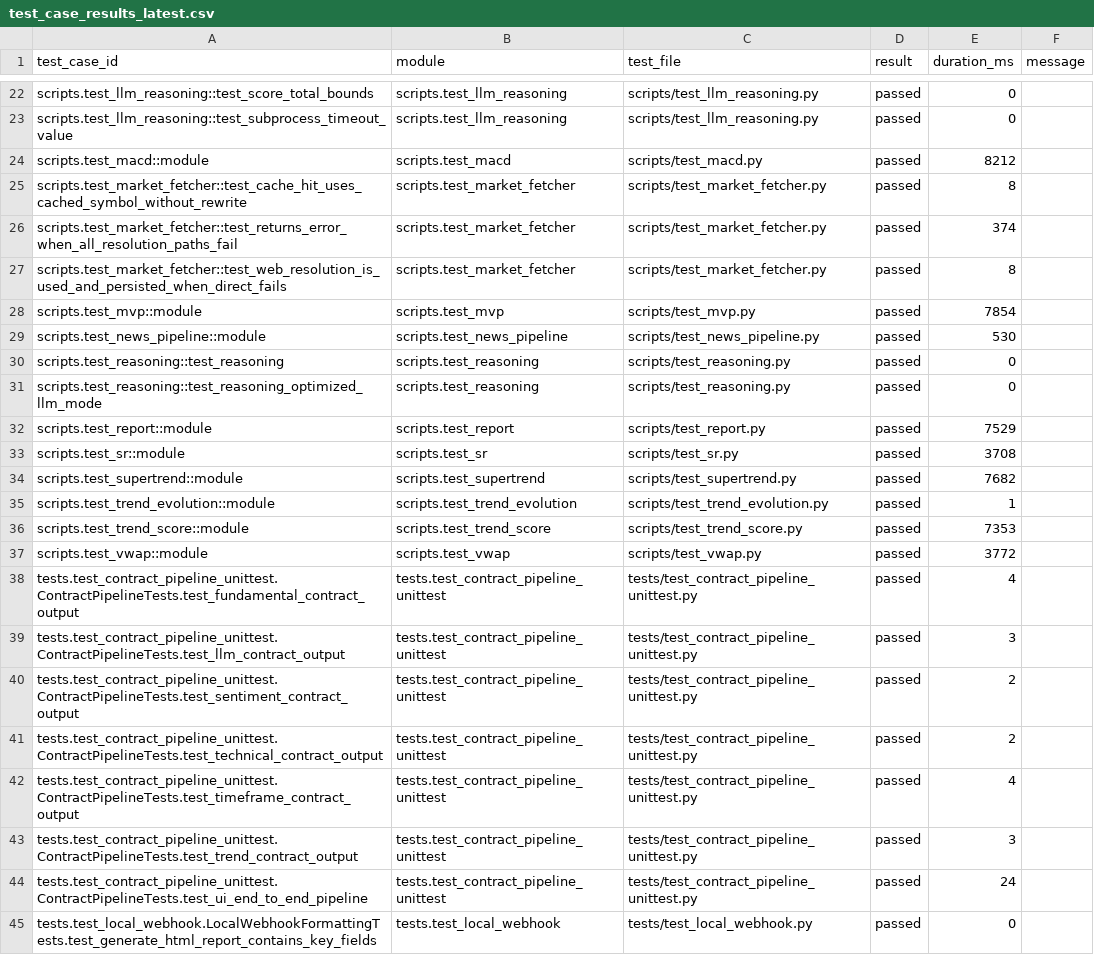
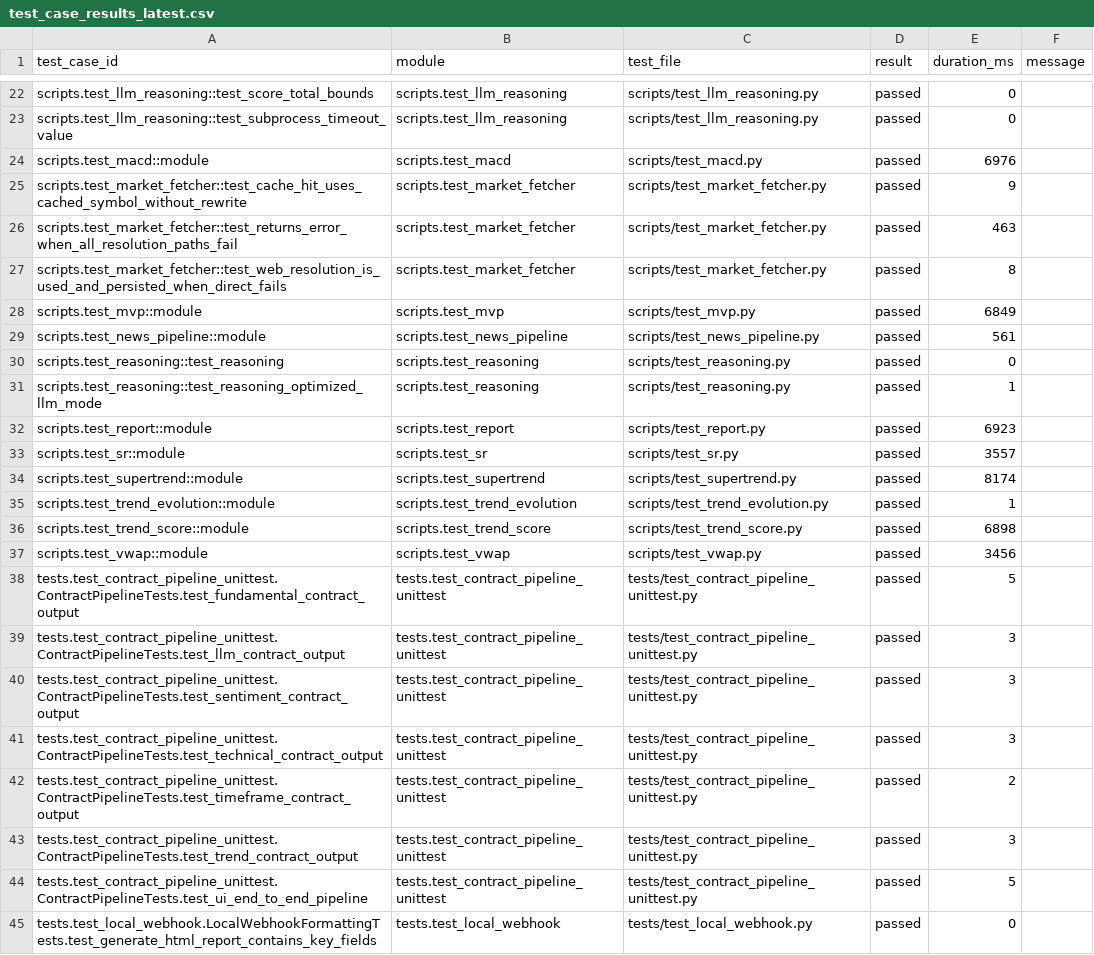
Before and after one commit to ramarao44/aistockagentlocal, a CSV file: reports/test_case_results_latest.csv, drawn as a sheet; only a part is shown, gaps mark what is left out; the diff covers the shown part only.

```diff
--- a/reports/test_case_results_latest.csv
+++ b/reports/test_case_results_latest.csv
@@ -23,23 +23,23 @@ scripts.test_llm_reasoning::test_score_total_bounds,scripts.test_llm_reasoning,s
 scripts.test_llm_reasoning::test_subprocess_timeout_value,scripts.test_llm_reasoning,scripts/test_llm_reasoning.py,passed,0,
-scripts.test_macd::module,scripts.test_macd,scripts/test_macd.py,passed,8212,
-scripts.test_market_fetcher::test_cache_hit_uses_cached_symbol_without_rewrite,scripts.test_market_fetcher,scripts/test_market_fetcher.py,passed,8,
-scripts.test_market_fetcher::test_returns_error_when_all_resolution_paths_fail,scripts.test_market_fetcher,scripts/test_market_fetcher.py,passed,374,
+scripts.test_macd::module,scripts.test_macd,scripts/test_macd.py,passed,6976,
+scripts.test_market_fetcher::test_cache_hit_uses_cached_symbol_without_rewrite,scripts.test_market_fetcher,scripts/test_market_fetcher.py,passed,9,
+scripts.test_market_fetcher::test_returns_error_when_all_resolution_paths_fail,scripts.test_market_fetcher,scripts/test_market_fetcher.py,passed,463,
 scripts.test_market_fetcher::test_web_resolution_is_used_and_persisted_when_direct_fails,scripts.test_market_fetcher,scripts/test_market_fetcher.py,passed,8,
-scripts.test_mvp::module,scripts.test_mvp,scripts/test_mvp.py,passed,7854,
-scripts.test_news_pipeline::module,scripts.test_news_pipeline,scripts/test_news_pipeline.py,passed,530,
+scripts.test_mvp::module,scripts.test_mvp,scripts/test_mvp.py,passed,6849,
+scripts.test_news_pipeline::module,scripts.test_news_pipeline,scripts/test_news_pipeline.py,passed,561,
 scripts.test_reasoning::test_reasoning,scripts.test_reasoning,scripts/test_reasoning.py,passed,0,
-scripts.test_reasoning::test_reasoning_optimized_llm_mode,scripts.test_reasoning,scripts/test_reasoning.py,passed,0,
-scripts.test_report::module,scripts.test_report,scripts/test_report.py,passed,7529,
-scripts.test_sr::module,scripts.test_sr,scripts/test_sr.py,passed,3708,
-scripts.test_supertrend::module,scripts.test_supertrend,scripts/test_supertrend.py,passed,7682,
+scripts.test_reasoning::test_reasoning_optimized_llm_mode,scripts.test_reasoning,scripts/test_reasoning.py,passed,1,
+scripts.test_report::module,scripts.test_report,scripts/test_report.py,passed,6923,
+scripts.test_sr::module,scripts.test_sr,scripts/test_sr.py,passed,3557,
+scripts.test_supertrend::module,scripts.test_supertrend,scripts/test_supertrend.py,passed,8174,
 scripts.test_trend_evolution::module,scripts.test_trend_evolution,scripts/test_trend_evolution.py,passed,1,
-scripts.test_trend_score::module,scripts.test_trend_score,scripts/test_trend_score.py,passed,7353,
-scripts.test_vwap::module,scripts.test_vwap,scripts/test_vwap.py,passed,3772,
-tests.test_contract_pipeline_unittest.ContractPipelineTests.test_fundamental_contract_output,tests.test_contract_pipeline_unittest,tests/test_contract_pipeline_unittest.py,passed,4,
+scripts.test_trend_score::module,scripts.test_trend_score,scripts/test_trend_score.py,passed,6898,
+scripts.test_vwap::module,scripts.test_vwap,scripts/test_vwap.py,passed,3456,
+tests.test_contract_pipeline_unittest.ContractPipelineTests.test_fundamental_contract_output,tests.test_contract_pipeline_unittest,tests/test_contract_pipeline_unittest.py,passed,5,
 tests.test_contract_pipeline_unittest.ContractPipelineTests.test_llm_contract_output,tests.test_contract_pipeline_unittest,tests/test_contract_pipeline_unittest.py,passed,3,
-tests.test_contract_pipeline_unittest.ContractPipelineTests.test_sentiment_contract_output,tests.test_contract_pipeline_unittest,tests/test_contract_pipeline_unittest.py,passed,2,
-tests.test_contract_pipeline_unittest.ContractPipelineTests.test_technical_contract_output,tests.test_contract_pipeline_unittest,tests/test_contract_pipeline_unittest.py,passed,2,
-tests.test_contract_pipeline_unittest.ContractPipelineTests.test_timeframe_contract_output,tests.test_contract_pipeline_unittest,tests/test_contract_pipeline_unittest.py,passed,4,
+tests.test_contract_pipeline_unittest.ContractPipelineTests.test_sentiment_contract_output,tests.test_contract_pipeline_unittest,tests/test_contract_pipeline_unittest.py,passed,3,
+tests.test_contract_pipeline_unittest.ContractPipelineTests.test_technical_contract_output,tests.test_contract_pipeline_unittest,tests/test_contract_pipeline_unittest.py,passed,3,
+tests.test_contract_pipeline_unittest.ContractPipelineTests.test_timeframe_contract_output,tests.test_contract_pipeline_unittest,tests/test_contract_pipeline_unittest.py,passed,2,
 tests.test_contract_pipeline_unittest.ContractPipelineTests.test_trend_contract_output,tests.test_contract_pipeline_unittest,tests/test_contract_pipeline_unittest.py,passed,3,
-tests.test_contract_pipeline_unittest.ContractPipelineTests.test_ui_end_to_end_pipeline,tests.test_contract_pipeline_unittest,tests/test_contract_pipeline_unittest.py,passed,24,
+tests.test_contract_pipeline_unittest.ContractPipelineTests.test_ui_end_to_end_pipeline,tests.test_contract_pipeline_unittest,tests/test_contract_pipeline_unittest.py,passed,5,
 tests.test_local_webhook.LocalWebhookFormattingTests.test_generate_html_report_contains_key_fields,tests.test_local_webhook,tests/test_local_webhook.py,passed,0,
```
Also changed, not shown: 7 edited cells elsewhere in this file, reports/module_status_latest.csv, 8 other files.
